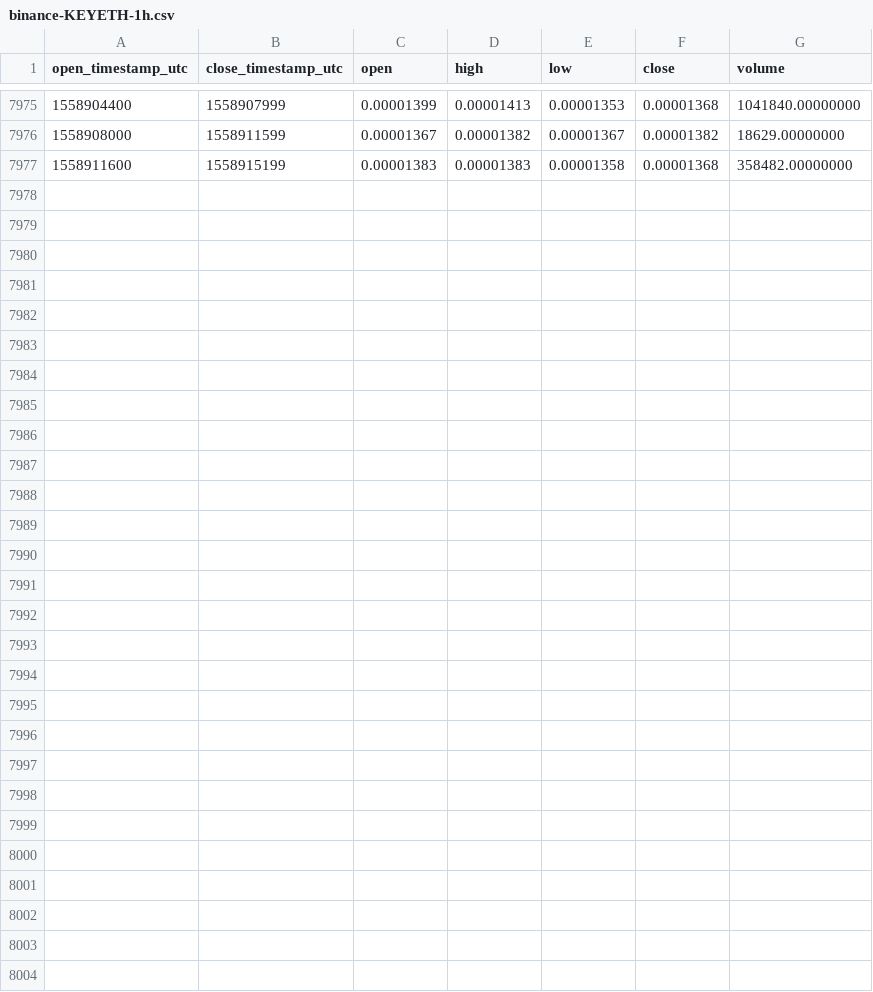
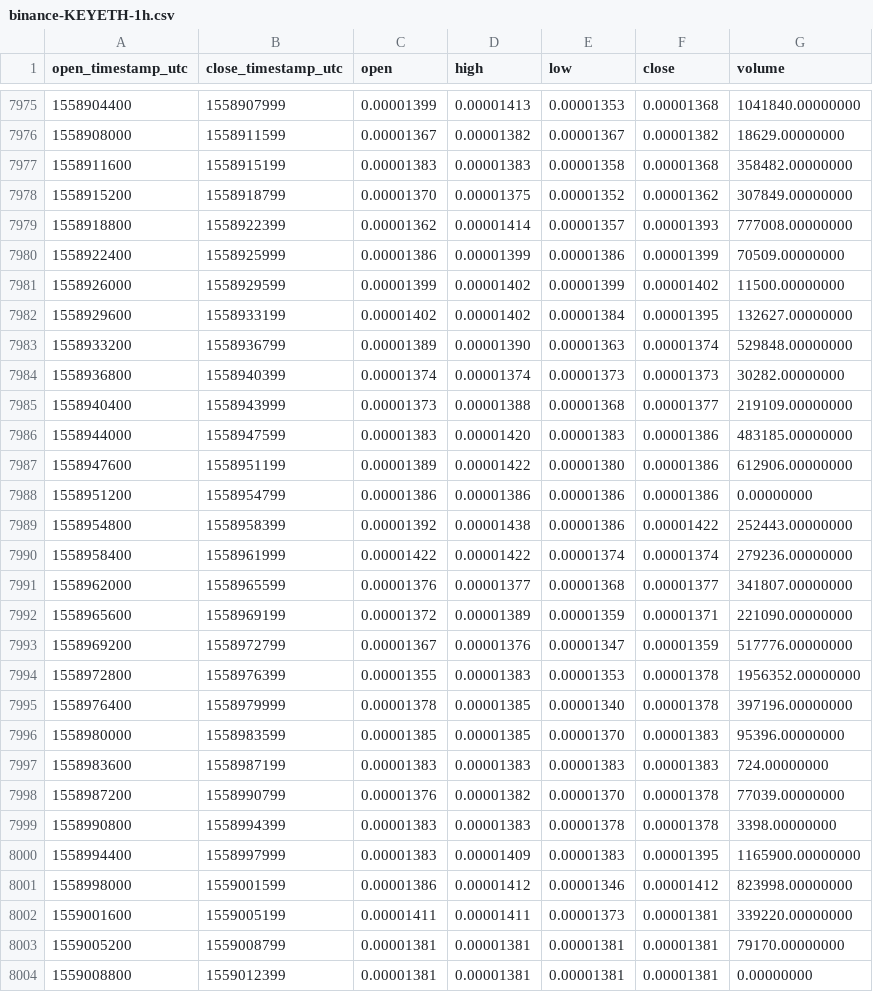
Before and after one commit to cryptobigbro/binance-KEYETH, a CSV file: binance-KEYETH-1h.csv, drawn as a sheet; only a part is shown, gaps mark what is left out; the diff names each change by its address in the sheet, - before the commit and + after, or states it on an @@ line.

Commit message:
Update OHLCV data.

```diff
--- a/binance-KEYETH-1h.csv
+++ b/binance-KEYETH-1h.csv
+row 7978: 1558915200 | 1558918799 | 0.00001370 | 0.00001375 | 0.00001352 | 0.00001362 | 307849.00000000
+row 7979: 1558918800 | 1558922399 | 0.00001362 | 0.00001414 | 0.00001357 | 0.00001393 | 777008.00000000
+row 7980: 1558922400 | 1558925999 | 0.00001386 | 0.00001399 | 0.00001386 | 0.00001399 | 70509.00000000
+row 7981: 1558926000 | 1558929599 | 0.00001399 | 0.00001402 | 0.00001399 | 0.00001402 | 11500.00000000
+row 7982: 1558929600 | 1558933199 | 0.00001402 | 0.00001402 | 0.00001384 | 0.00001395 | 132627.00000000
+row 7983: 1558933200 | 1558936799 | 0.00001389 | 0.00001390 | 0.00001363 | 0.00001374 | 529848.00000000
+row 7984: 1558936800 | 1558940399 | 0.00001374 | 0.00001374 | 0.00001373 | 0.00001373 | 30282.00000000
+row 7985: 1558940400 | 1558943999 | 0.00001373 | 0.00001388 | 0.00001368 | 0.00001377 | 219109.00000000
+row 7986: 1558944000 | 1558947599 | 0.00001383 | 0.00001420 | 0.00001383 | 0.00001386 | 483185.00000000
+row 7987: 1558947600 | 1558951199 | 0.00001389 | 0.00001422 | 0.00001380 | 0.00001386 | 612906.00000000
+row 7988: 1558951200 | 1558954799 | 0.00001386 | 0.00001386 | 0.00001386 | 0.00001386 | 0.00000000
+row 7989: 1558954800 | 1558958399 | 0.00001392 | 0.00001438 | 0.00001386 | 0.00001422 | 252443.00000000
+row 7990: 1558958400 | 1558961999 | 0.00001422 | 0.00001422 | 0.00001374 | 0.00001374 | 279236.00000000
+row 7991: 1558962000 | 1558965599 | 0.00001376 | 0.00001377 | 0.00001368 | 0.00001377 | 341807.00000000
+row 7992: 1558965600 | 1558969199 | 0.00001372 | 0.00001389 | 0.00001359 | 0.00001371 | 221090.00000000
+row 7993: 1558969200 | 1558972799 | 0.00001367 | 0.00001376 | 0.00001347 | 0.00001359 | 517776.00000000
+row 7994: 1558972800 | 1558976399 | 0.00001355 | 0.00001383 | 0.00001353 | 0.00001378 | 1956352.00000000
+row 7995: 1558976400 | 1558979999 | 0.00001378 | 0.00001385 | 0.00001340 | 0.00001378 | 397196.00000000
+row 7996: 1558980000 | 1558983599 | 0.00001385 | 0.00001385 | 0.00001370 | 0.00001383 | 95396.00000000
+row 7997: 1558983600 | 1558987199 | 0.00001383 | 0.00001383 | 0.00001383 | 0.00001383 | 724.00000000
+row 7998: 1558987200 | 1558990799 | 0.00001376 | 0.00001382 | 0.00001370 | 0.00001378 | 77039.00000000
+row 7999: 1558990800 | 1558994399 | 0.00001383 | 0.00001383 | 0.00001378 | 0.00001378 | 3398.00000000
+row 8000: 1558994400 | 1558997999 | 0.00001383 | 0.00001409 | 0.00001383 | 0.00001395 | 1165900.00000000
+row 8001: 1558998000 | 1559001599 | 0.00001386 | 0.00001412 | 0.00001346 | 0.00001412 | 823998.00000000
+row 8002: 1559001600 | 1559005199 | 0.00001411 | 0.00001411 | 0.00001373 | 0.00001381 | 339220.00000000
+row 8003: 1559005200 | 1559008799 | 0.00001381 | 0.00001381 | 0.00001381 | 0.00001381 | 79170.00000000
+row 8004: 1559008800 | 1559012399 | 0.00001381 | 0.00001381 | 0.00001381 | 0.00001381 | 0.00000000
```
Also changed, not shown: binance-KEYETH-1d.csv.
